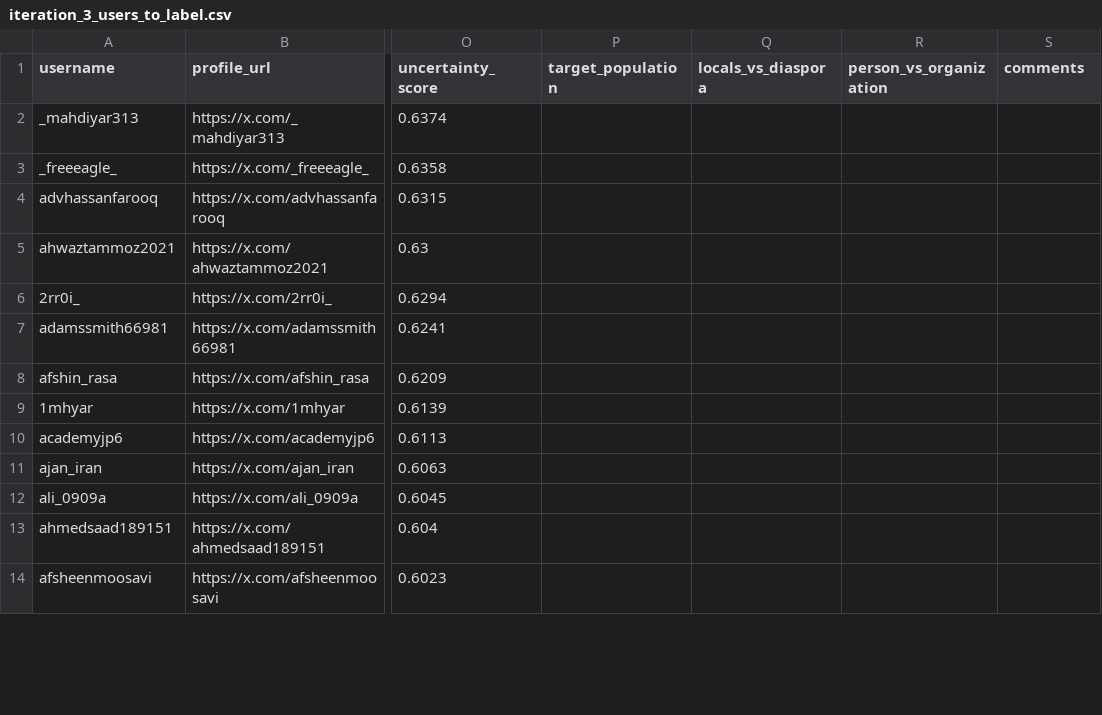
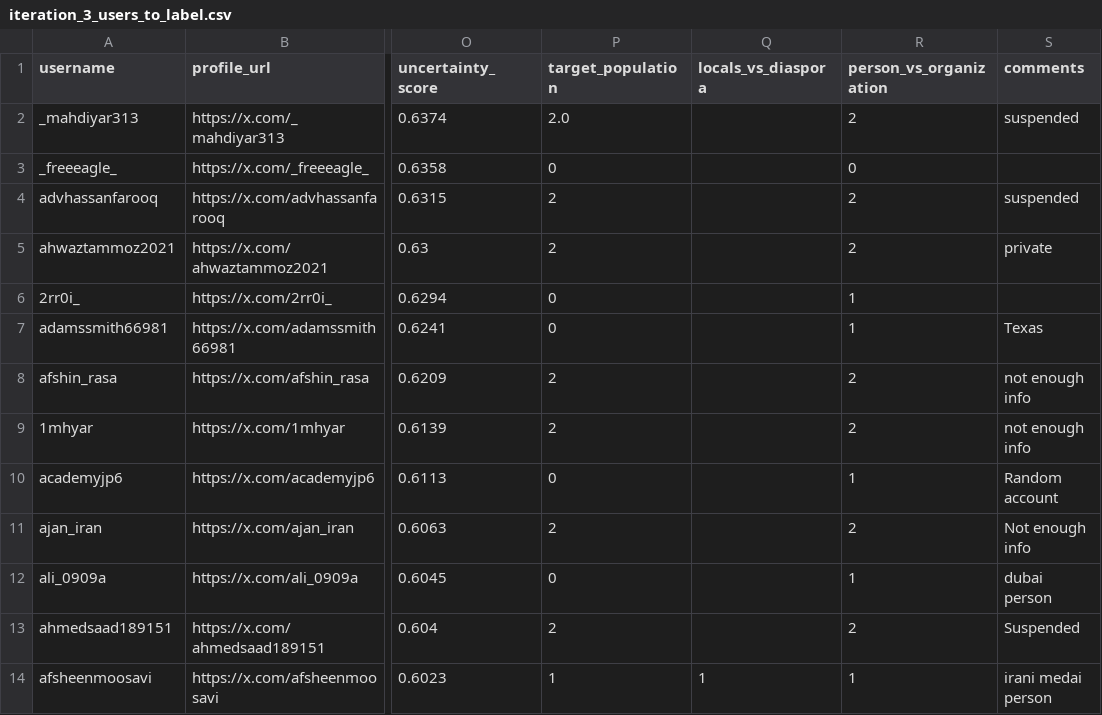
Before and after one commit to NadavM-ux/machine_learning_course_final_project, a CSV file: Iran_POI/Classification/Iteration_3/iteration_3_users_to_label.csv, drawn as a sheet; only a part is shown, gaps mark what is left out; the diff covers the shown part only; the diff names each change by its address in the sheet, - before the commit and + after, or states it on an @@ line.

```diff
--- a/Iran_POI/Classification/Iteration_3/iteration_3_users_to_label.csv
+++ b/Iran_POI/Classification/Iteration_3/iteration_3_users_to_label.csv
-P2 (target_population): (empty)
+P2 (target_population): 2.0
-R2 (person_vs_organization): (empty)
+R2 (person_vs_organization): 2
-S2 (comments): (empty)
+S2 (comments): suspended
-P3 (target_population): (empty)
+P3 (target_population): 0
-R3 (person_vs_organization): (empty)
+R3 (person_vs_organization): 0
-P4:P5 (target_population): (empty)
+P4:P5 (target_population): 2
-R4:R5 (person_vs_organization): (empty)
+R4:R5 (person_vs_organization): 2
-S4 (comments): (empty)
+S4 (comments): suspended
-S5 (comments): (empty)
+S5 (comments): private
-P6:P7 (target_population): (empty)
+P6:P7 (target_population): 0
-R6:R7 (person_vs_organization): (empty)
+R6:R7 (person_vs_organization): 1
-S7 (comments): (empty)
+S7 (comments): Texas
-P8:P9 (target_population): (empty)
+P8:P9 (target_population): 2
-R8:R9 (person_vs_organization): (empty)
+R8:R9 (person_vs_organization): 2
-S8:S9 (comments): (empty)
+S8:S9 (comments): not enough info
-P10 (target_population): (empty)
+P10 (target_population): 0
-R10 (person_vs_organization): (empty)
+R10 (person_vs_organization): 1
-S10 (comments): (empty)
+S10 (comments): Random account
-P11 (target_population): (empty)
+P11 (target_population): 2
-R11 (person_vs_organization): (empty)
+R11 (person_vs_organization): 2
-S11 (comments): (empty)
+S11 (comments): Not enough info
-P12 (target_population): (empty)
+P12 (target_population): 0
-R12 (person_vs_organization): (empty)
+R12 (person_vs_organization): 1
-S12 (comments): (empty)
+S12 (comments): dubai person
-P13 (target_population): (empty)
+P13 (target_population): 2
-R13 (person_vs_organization): (empty)
+R13 (person_vs_organization): 2
-S13 (comments): (empty)
+S13 (comments): Suspended
-P14 (target_population): (empty)
+P14 (target_population): 1
-Q14 (locals_vs_diaspora): (empty)
+Q14 (locals_vs_diaspora): 1
-R14 (person_vs_organization): (empty)
+R14 (person_vs_organization): 1
-S14 (comments): (empty)
+S14 (comments): irani medai person
```
Also changed, not shown: 68 edited cells elsewhere in this file, 1 other file.
